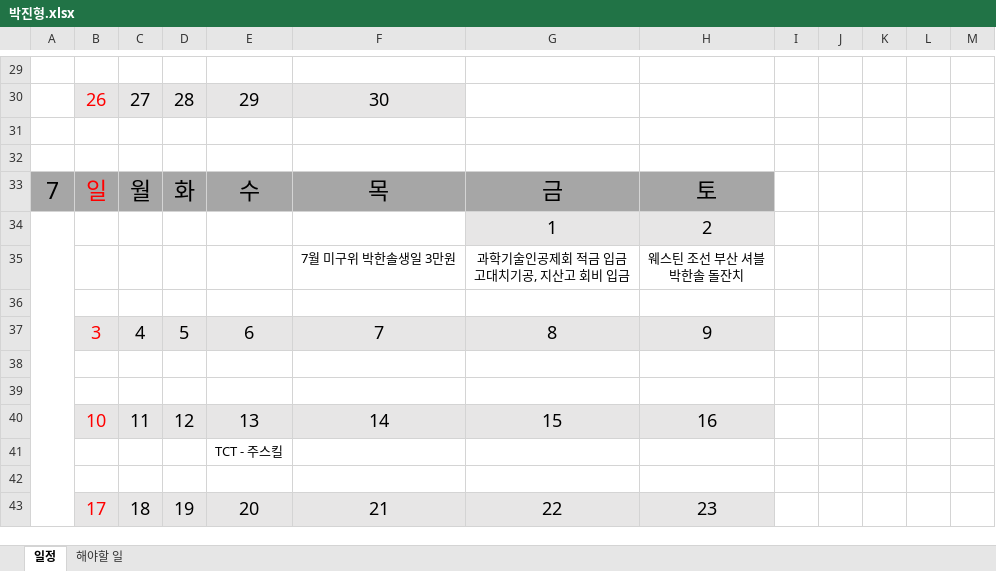
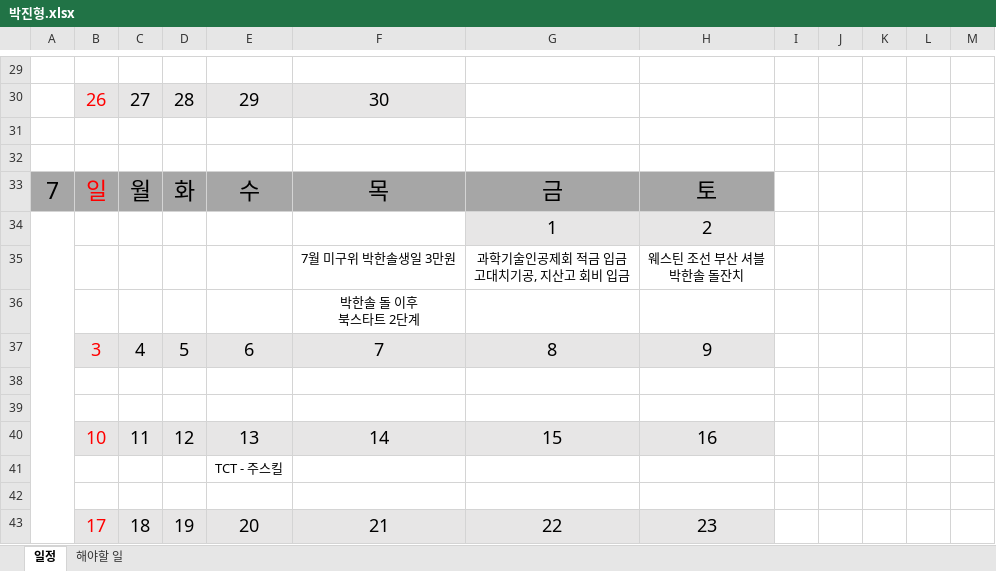
Before and after one commit to jhpark9003/remote-dailyStudy, an Excel workbook: 박진형.xlsx, sheet 일정, drawn as a sheet; only a part is shown, gaps mark what is left out; values as stored, in another font and other column widths than the file's, no borders; ↵ is a line break in a cell; the diff covers the shown part only; the diff names each change by its address in the sheet, - before the commit and + after, or states it on an @@ line.

```diff
--- a/박진형.xlsx (sheet 일정)
+++ b/박진형.xlsx (sheet 일정)
-F36: (empty)
+F36: 박한솔 돌 이후 ↵ 북스타트 2단계
```
Also changed, not shown: 2 added rows, 1 removed row and 12 edited cells elsewhere in this sheet, 1 other file.
